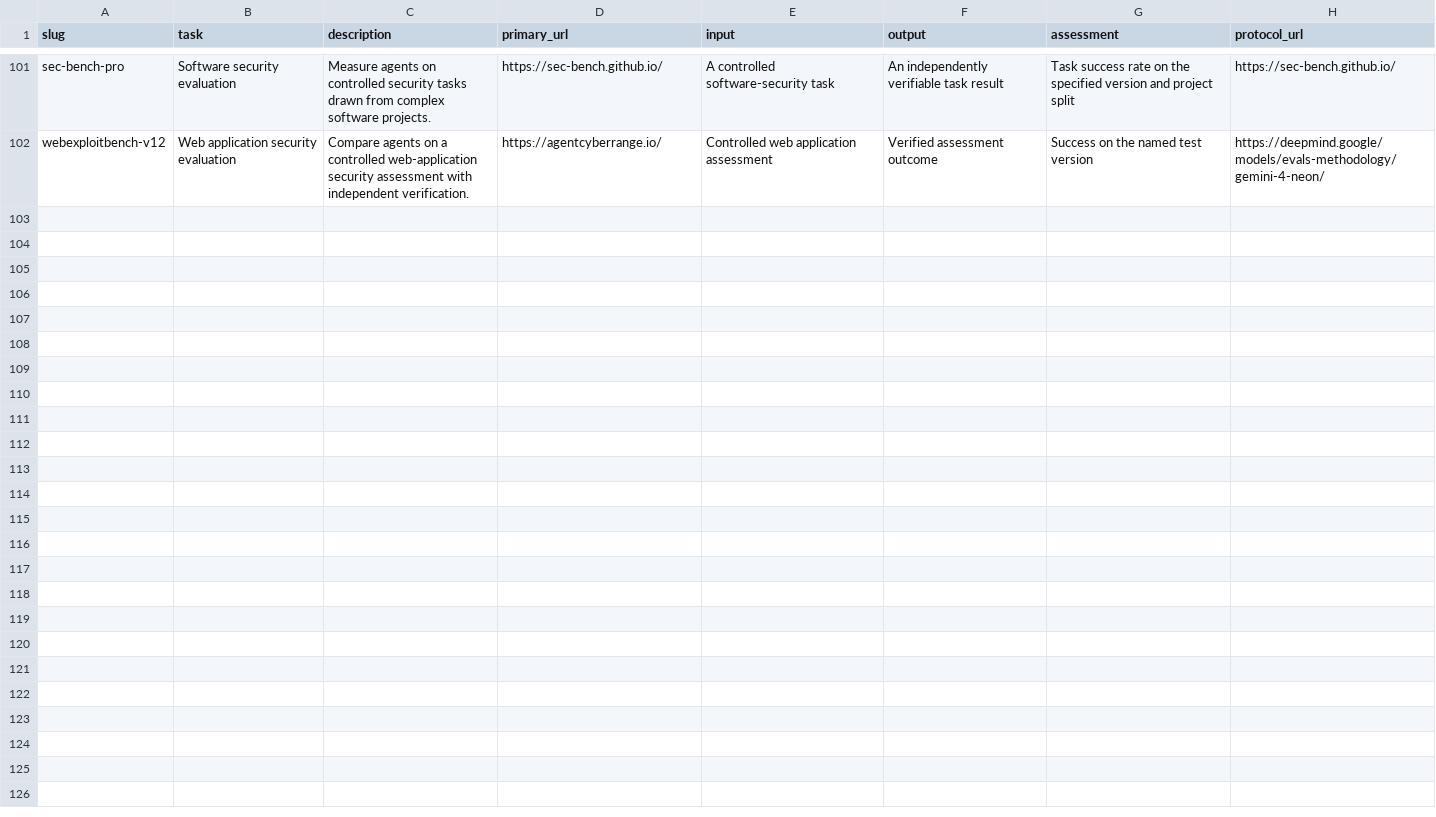
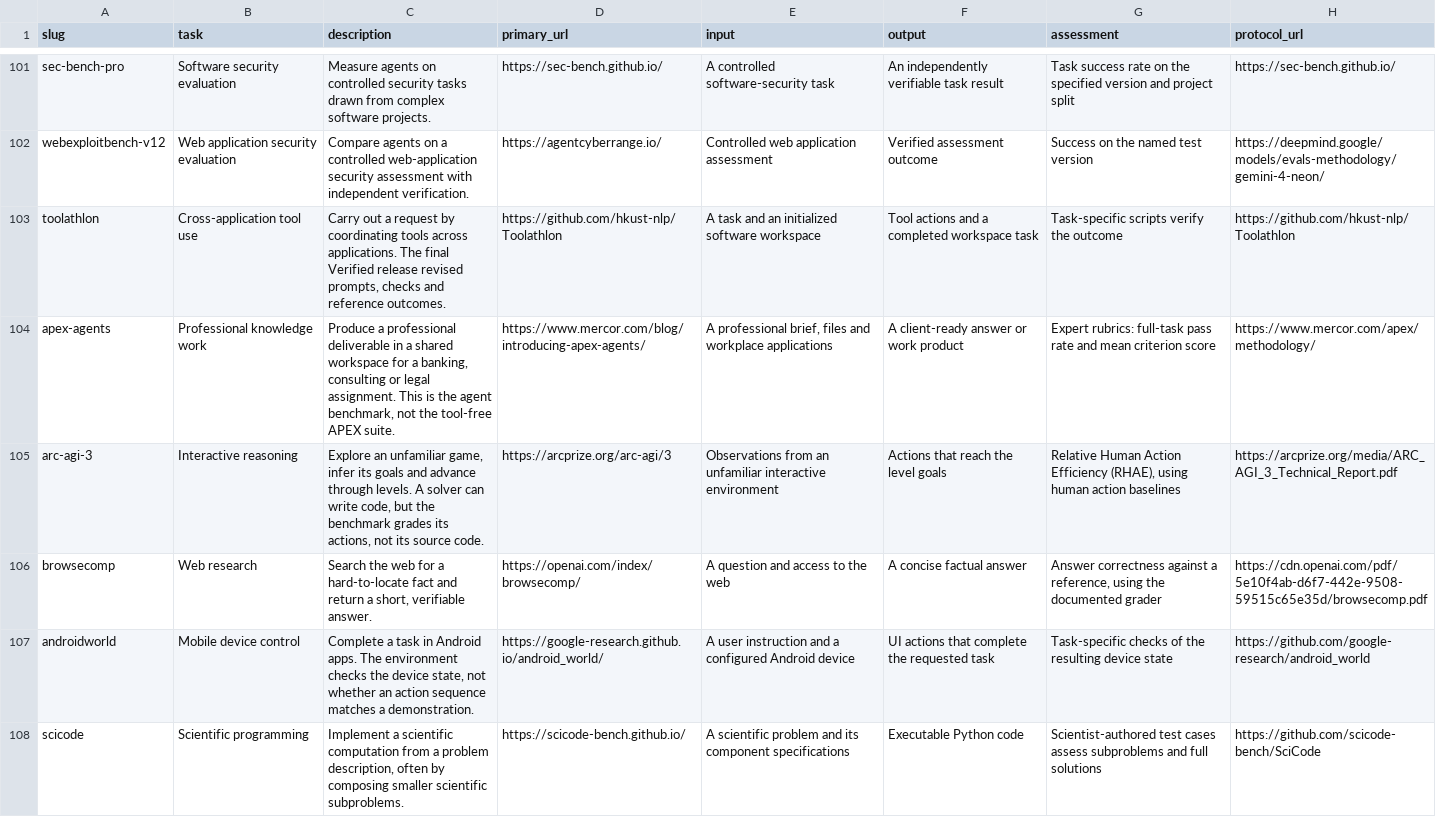
Before and after one commit to yimingshi-cs/awesome-big-bench, a CSV file: data/catalog_tasks.csv, drawn as a sheet; only a part is shown, gaps mark what is left out.

Commit message:
Trace historical release evidence and expand task coverage

```diff
--- a/data/catalog_tasks.csv
+++ b/data/catalog_tasks.csv
@@ -102 +102,7 @@ sec-bench-pro,Software security evaluation,Measure agents on controlled security
 webexploitbench-v12,Web application security evaluation,Compare agents on a controlled web-application security assessment with independent verification.,https://agentcyberrange.io/,Controlled web application assessment,Verified assessment outcome,Success on the named test version,https://deepmind.google/models/evals-methodology/gemini-4-neon/
+toolathlon,Cross-application tool use,"Carry out a request by coordinating tools across applications. The final Verified release revised prompts, checks and reference outcomes.",https://github.com/hkust-nlp/Toolathlon,A task and an initialized software workspace,Tool actions and a completed workspace task,Task-specific scripts verify the outcome,https://github.com/hkust-nlp/Toolathlon
+apex-agents,Professional knowledge work,"Produce a professional deliverable in a shared workspace for a banking, consulting or legal assignment. This is the agent benchmark, not the tool-free APEX suite.",https://www.mercor.com/blog/introducing-apex-agents/,"A professional brief, files and workplace applications",A client-ready answer or work product,Expert rubrics: full-task pass rate and mean criterion score,https://www.mercor.com/apex/methodology/
+arc-agi-3,Interactive reasoning,"Explore an unfamiliar game, infer its goals and advance through levels. A solver can write code, but the benchmark grades its actions, not its source code.",https://arcprize.org/arc-agi/3,Observations from an unfamiliar interactive environment,Actions that reach the level goals,"Relative Human Action Efficiency (RHAE), using human action baselines",https://arcprize.org/media/ARC_AGI_3_Technical_Report.pdf
+browsecomp,Web research,"Search the web for a hard-to-locate fact and return a short, verifiable answer.",https://openai.com/index/browsecomp/,A question and access to the web,A concise factual answer,"Answer correctness against a reference, using the documented grader",https://cdn.openai.com/pdf/5e10f4ab-d6f7-442e-9508-59515c65e35d/browsecomp.pdf
+androidworld,Mobile device control,"Complete a task in Android apps. The environment checks the device state, not whether an action sequence matches a demonstration.",https://google-research.github.io/android_world/,A user instruction and a configured Android device,UI actions that complete the requested task,Task-specific checks of the resulting device state,https://github.com/google-research/android_world
+scicode,Scientific programming,"Implement a scientific computation from a problem description, often by composing smaller scientific subproblems.",https://scicode-bench.github.io/,A scientific problem and its component specifications,Executable Python code,Scientist-authored test cases assess subproblems and full solutions,https://github.com/scicode-bench/SciCode
```
Also changed, not shown: data/famous.csv, verification/flagships/families.csv, 29 other files.
